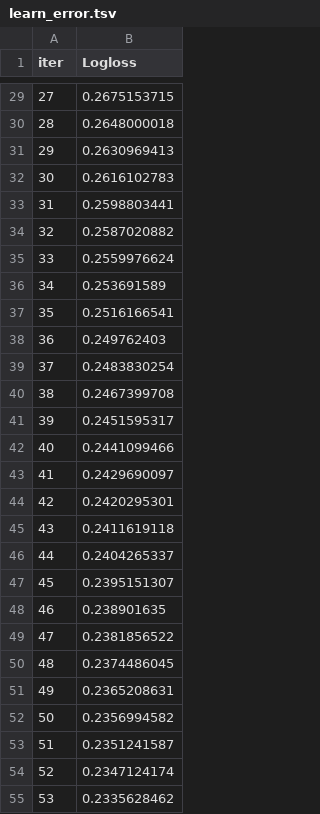
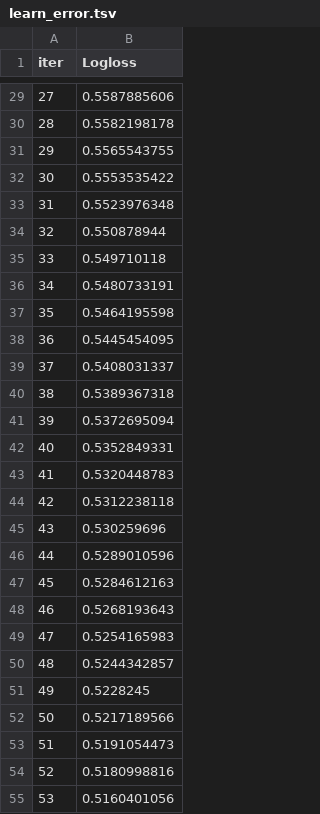
Before and after one commit to shreelekha24/Namma-Traffic-Hub, a TSV file: catboost_info/learn_error.tsv, drawn as a sheet; only a part is shown, gaps mark what is left out; the diff covers the shown part only.

```diff
--- a/catboost_info/learn_error.tsv
+++ b/catboost_info/learn_error.tsv
@@ -29,27 +29,27 @@ iter	Logloss
-27	0.2675153715
-28	0.2648000018
-29	0.2630969413
-30	0.2616102783
-31	0.2598803441
-32	0.2587020882
-33	0.2559976624
-34	0.253691589
-35	0.2516166541
-36	0.249762403
-37	0.2483830254
-38	0.2467399708
-39	0.2451595317
-40	0.2441099466
-41	0.2429690097
-42	0.2420295301
-43	0.2411619118
-44	0.2404265337
-45	0.2395151307
-46	0.238901635
-47	0.2381856522
-48	0.2374486045
-49	0.2365208631
-50	0.2356994582
-51	0.2351241587
-52	0.2347124174
-53	0.2335628462
+27	0.5587885606
+28	0.5582198178
+29	0.5565543755
+30	0.5553535422
+31	0.5523976348
+32	0.550878944
+33	0.549710118
+34	0.5480733191
+35	0.5464195598
+36	0.5445454095
+37	0.5408031337
+38	0.5389367318
+39	0.5372695094
+40	0.5352849331
+41	0.5320448783
+42	0.5312238118
+43	0.530259696
+44	0.5289010596
+45	0.5284612163
+46	0.5268193643
+47	0.5254165983
+48	0.5244342857
+49	0.5228245
+50	0.5217189566
+51	0.5191054473
+52	0.5180998816
+53	0.5160401056
```
Also changed, not shown: 173 edited cells elsewhere in this file, catboost_info/time_left.tsv, 36 other files.
